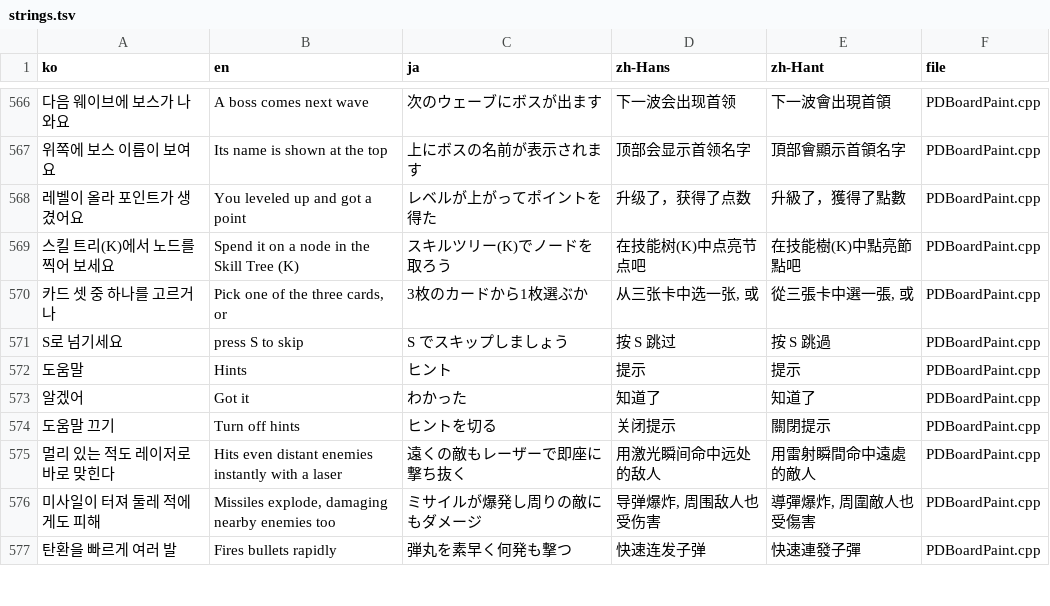
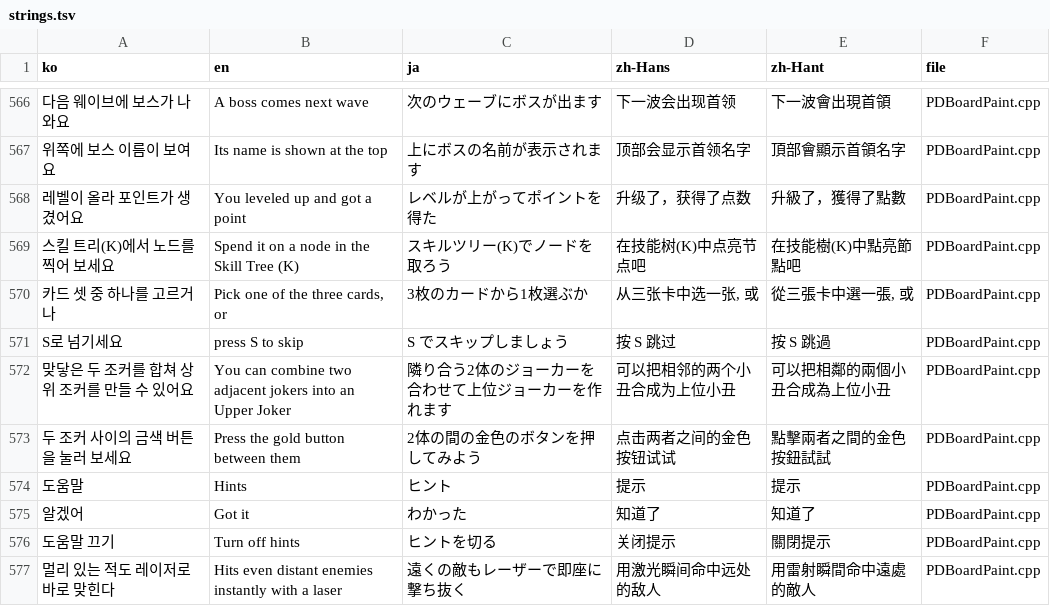
Before and after one commit to myLim820206/ProjectB, a TSV file: tools/lang/strings.tsv, drawn as a sheet; only a part is shown, gaps mark what is left out; the shorter side is filled out with more unchanged rows; the diff names each change by its address in the sheet, - before the commit and + after, or states it on an @@ line.

```diff
--- a/tools/lang/strings.tsv
+++ b/tools/lang/strings.tsv
+row 572: 맞닿은 두 조커를 합쳐 상위 조커를 만들 수 있어요 | You can combine two adjacent jokers into an Upper Joker | 隣り合う2体のジョーカーを合わせて上位ジョーカーを作れます | 可以把相邻的两个小丑合成为上位小丑 | 可以把相鄰的兩個小丑合成為上位小丑 | PDBoardPaint.cpp
+row 573: 두 조커 사이의 금색 버튼을 눌러 보세요 | Press the gold button between them | 2体の間の金色のボタンを押してみよう | 点击两者之间的金色按钮试试 | 點擊兩者之間的金色按鈕試試 | PDBoardPaint.cpp
```
Also changed, not shown: 4 other files.
